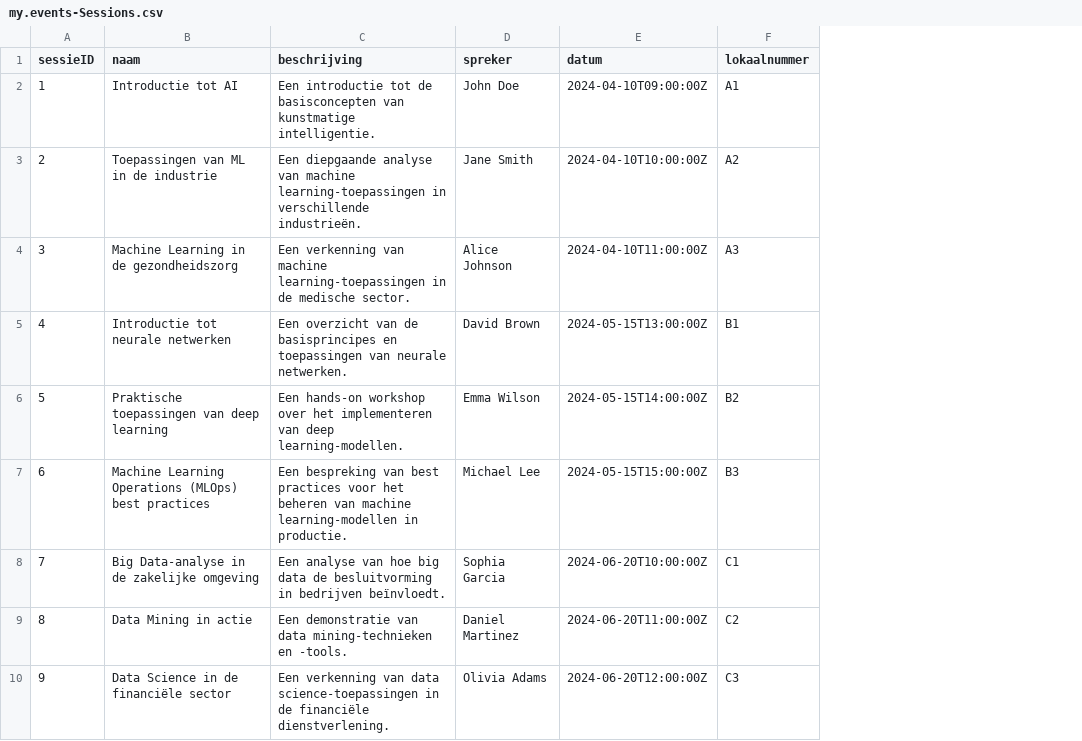
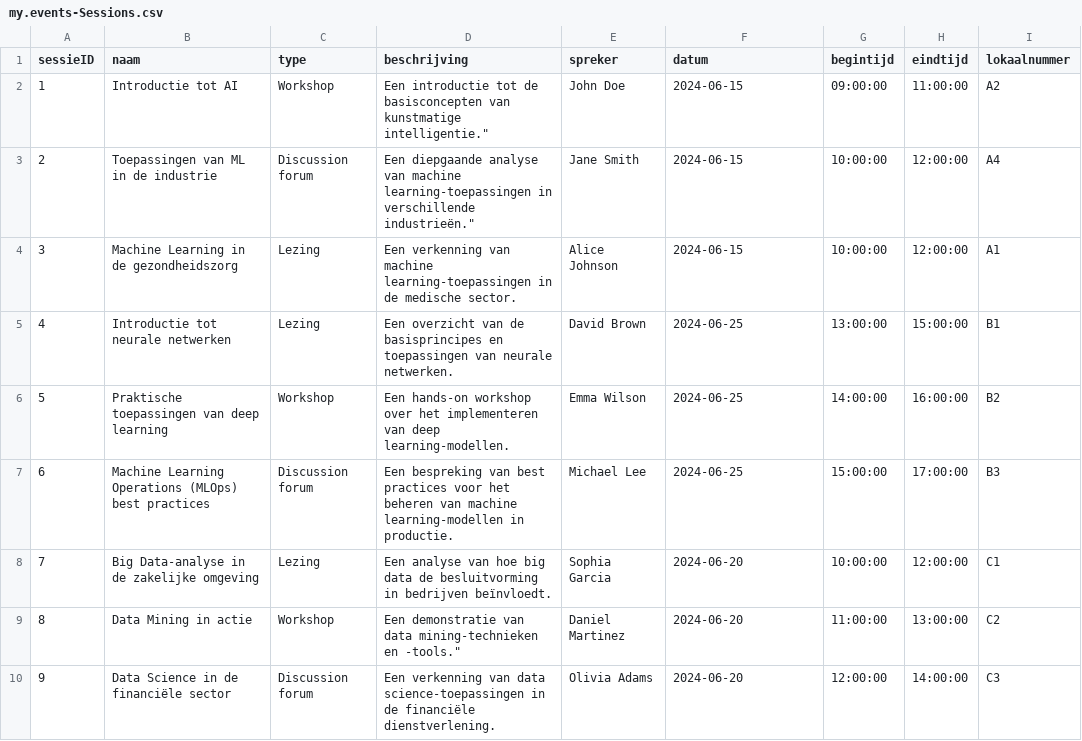
Before and after one commit to flexso-hogent/P2BS_2324_VC_JC, a CSV file: Back-end/db/csv/my.events-Sessions.csv, drawn as a sheet; only a part is shown; addresses are those after the commit; the diff names each change by its address in the sheet, - before the commit and + after, or states it on an @@ line.

```diff
--- a/Back-end/db/csv/my.events-Sessions.csv
+++ b/Back-end/db/csv/my.events-Sessions.csv
+column C (type), rows 2-10: Workshop | Discussion forum | Lezing | Lezing | Workshop | Discussion forum | Lezing | Workshop | Discussion forum
+column G (begintijd), rows 2-10: 09:00:00 | 10:00:00 | 10:00:00 | 13:00:00 | 14:00:00 | 15:00:00 | 10:00:00 | 11:00:00 | 12:00:00
+column H (eindtijd), rows 2-10: 11:00:00 | 12:00:00 | 12:00:00 | 15:00:00 | 16:00:00 | 17:00:00 | 12:00:00 | 13:00:00 | 14:00:00
-D2 (beschrijving): …van kunstmatige intelligentie.
+D2 (beschrijving): …van kunstmatige intelligentie."
-F2 (datum): 2024-04-10T09:00:00Z
+F2 (datum): 2024-06-15
-I2 (lokaalnummer): A1
+I2 (lokaalnummer): A2
-D3 (beschrijving): …in verschillende industrieën.
+D3 (beschrijving): …in verschillende industrieën."
-F3 (datum): 2024-04-10T10:00:00Z
+F3 (datum): 2024-06-15
-I3 (lokaalnummer): A2
+I3 (lokaalnummer): A4
-F4 (datum): 2024-04-10T11:00:00Z
+F4 (datum): 2024-06-15
-I4 (lokaalnummer): A3
+I4 (lokaalnummer): A1
-F5 (datum): 2024-05-15T13:00:00Z
+F5 (datum): 2024-06-25
-F6 (datum): 2024-05-15T14:00:00Z
+F6 (datum): 2024-06-25
-F7 (datum): 2024-05-15T15:00:00Z
+F7 (datum): 2024-06-25
-F8 (datum): 2024-06-20T10:00:00Z
+F8 (datum): 2024-06-20
-D9 (beschrijving): …mining-technieken en -tools.
+D9 (beschrijving): …mining-technieken en -tools."
-F9 (datum): 2024-06-20T11:00:00Z
+F9 (datum): 2024-06-20
-F10 (datum): 2024-06-20T12:00:00Z
+F10 (datum): 2024-06-20
```
Also changed, not shown: Back-end/db/csv/my.events-Events.csv, 25 other files.
